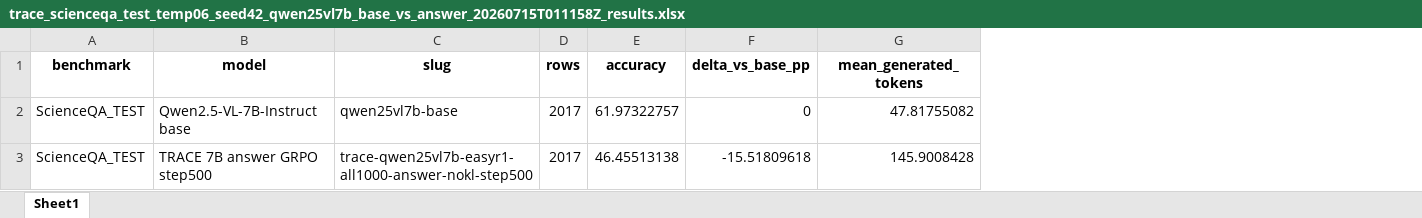
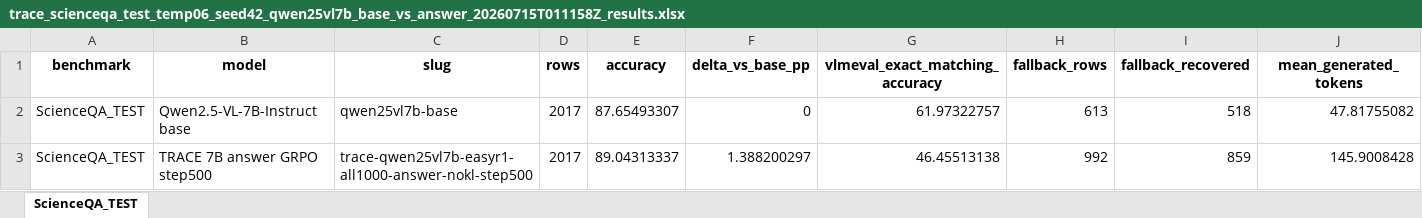
Before and after one commit to maveryn/trace-internal, an Excel workbook: results/trace_scienceqa_test_temp06_seed42_qwen25vl7b_base_vs_answer_20260715T011158Z_results.xlsx, sheet ScienceQA_TEST, drawn as a sheet; only a part is shown; values as stored, in another font and other column widths than the file's, no borders; the diff names each change by its address in the sheet, - before the commit and + after, or states it on an @@ line.

```diff
--- a/results/trace_scienceqa_test_temp06_seed42_qwen25vl7b_base_vs_answer_20260715T011158Z_results.xlsx (sheet ScienceQA_TEST)
+++ b/results/trace_scienceqa_test_temp06_seed42_qwen25vl7b_base_vs_answer_20260715T011158Z_results.xlsx (sheet ScienceQA_TEST)
-sheet tab: Sheet1
+sheet tab: ScienceQA_TEST
+column G (vlmeval_exact_matching_accuracy), rows 2-3: 61.97322757 | 46.45513138
+column H (fallback_rows), rows 2-3: 613 | 992
+column I (fallback_recovered), rows 2-3: 518 | 859
-E2 (accuracy): 61.97322757
+E2 (accuracy): 87.65493307
-E3 (accuracy): 46.45513138
+E3 (accuracy): 89.04313337
-F3 (delta_vs_base_pp): -15.51809618
+F3 (delta_vs_base_pp): 1.388200297
```
Also changed, not shown: 4 other files.
